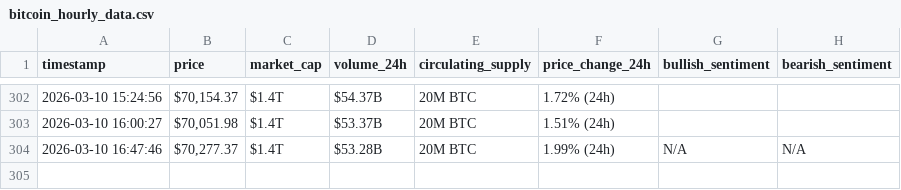
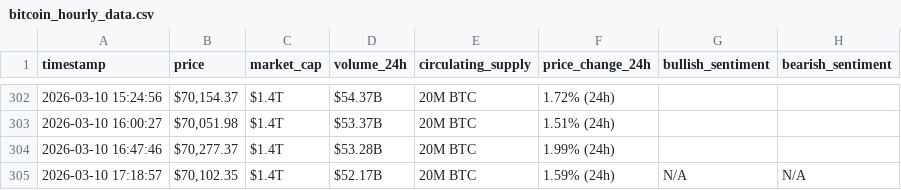
Before and after one commit to rawanb8/webscraping-automation, a CSV file: bitcoin_hourly_data.csv, drawn as a sheet; only a part is shown, gaps mark what is left out.

```diff
--- a/bitcoin_hourly_data.csv
+++ b/bitcoin_hourly_data.csv
@@ -303,2 +303,3 @@ timestamp,price,market_cap,volume_24h,circulating_supply,price_change_24h,bullis
 2026-03-10 16:00:27,"$70,051.98",$1.4T,$53.37B,20M BTC,1.51% (24h),,
-2026-03-10 16:47:46,"$70,277.37",$1.4T,$53.28B,20M BTC,1.99% (24h),N/A,N/A
+2026-03-10 16:47:46,"$70,277.37",$1.4T,$53.28B,20M BTC,1.99% (24h),,
+2026-03-10 17:18:57,"$70,102.35",$1.4T,$52.17B,20M BTC,1.59% (24h),N/A,N/A
```
